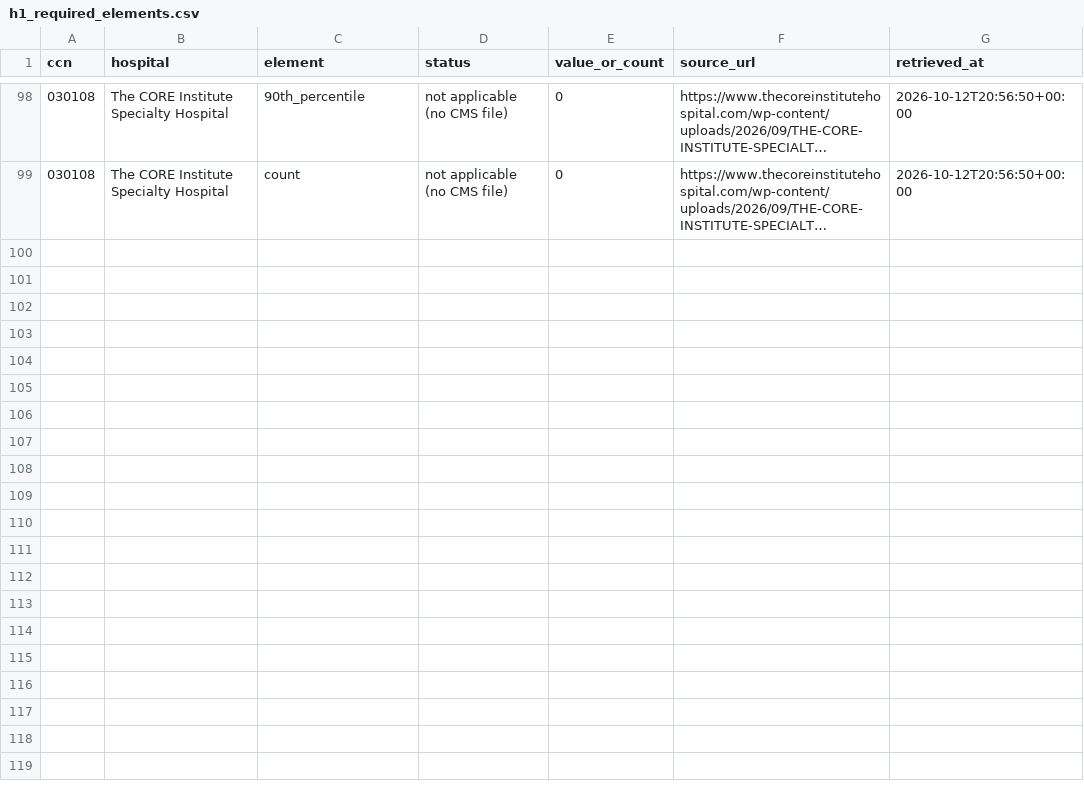
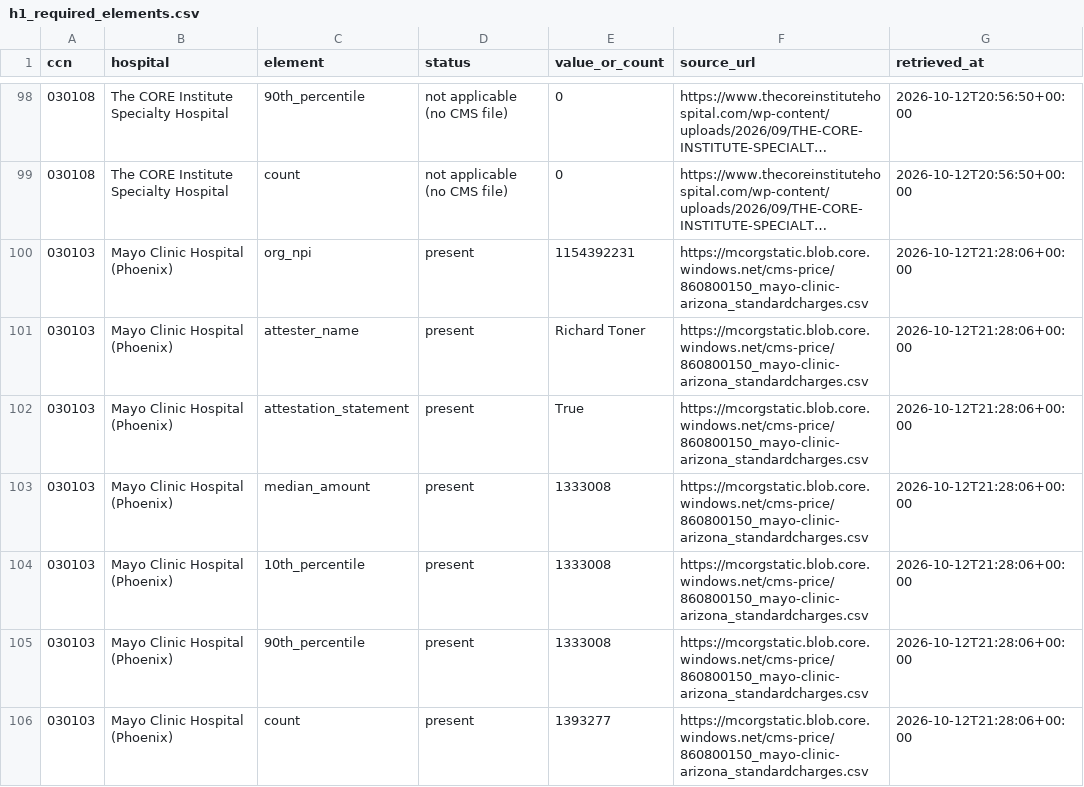
Before and after one commit to MrazzKa/cleartab, a CSV file: data/processed/h1_required_elements.csv, drawn as a sheet; only a part is shown, gaps mark what is left out; long unchanged cells end in …; the diff names each change by its address in the sheet, - before the commit and + after, or states it on an @@ line.

```diff
--- a/data/processed/h1_required_elements.csv
+++ b/data/processed/h1_required_elements.csv
+row 100: 030103 | Mayo Clinic Hospital (Phoenix) | org_npi | present | 1154392231 | https://mcorgstatic.blob.core.windows.net/cms-price/860800150_mayo-clinic-arizona_standardcharges.csv | 2026-10-12T21:28:06+00:00
+row 101: 030103 | Mayo Clinic Hospital (Phoenix) | attester_name | present | Richard Toner | https://mcorgstatic.blob.core.windows.net/cms-price/860800150_mayo-clinic-arizona_standardcharges.csv | 2026-10-12T21:28:06+00:00
+row 102: 030103 | Mayo Clinic Hospital (Phoenix) | attestation_statement | present | True | https://mcorgstatic.blob.core.windows.net/cms-price/860800150_mayo-clinic-arizona_standardcharges.csv | 2026-10-12T21:28:06+00:00
+row 103: 030103 | Mayo Clinic Hospital (Phoenix) | median_amount | present | 1333008 | https://mcorgstatic.blob.core.windows.net/cms-price/860800150_mayo-clinic-arizona_standardcharges.csv | 2026-10-12T21:28:06+00:00
+row 104: 030103 | Mayo Clinic Hospital (Phoenix) | 10th_percentile | present | 1333008 | https://mcorgstatic.blob.core.windows.net/cms-price/860800150_mayo-clinic-arizona_standardcharges.csv | 2026-10-12T21:28:06+00:00
+row 105: 030103 | Mayo Clinic Hospital (Phoenix) | 90th_percentile | present | 1333008 | https://mcorgstatic.blob.core.windows.net/cms-price/860800150_mayo-clinic-arizona_standardcharges.csv | 2026-10-12T21:28:06+00:00
+row 106: 030103 | Mayo Clinic Hospital (Phoenix) | count | present | 1393277 | https://mcorgstatic.blob.core.windows.net/cms-price/860800150_mayo-clinic-arizona_standardcharges.csv | 2026-10-12T21:28:06+00:00
```
Also changed, not shown: data/processed/f4_flag_log.csv, data/processed/procedure_selection.csv, 30 other files.
